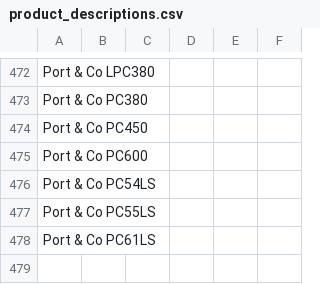
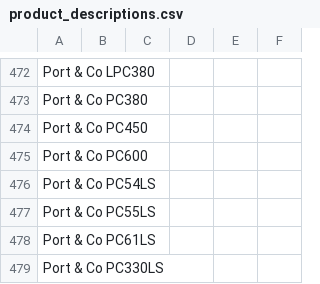
Before and after one commit to Ink-Pusher/Mockup-Creator, a CSV file: product_descriptions.csv, drawn as a sheet; only a part is shown, gaps mark what is left out; the diff names each change by its address in the sheet, - before the commit and + after, or states it on an @@ line.

Commit message:
Add Port & Co PC330LS

```diff
--- a/product_descriptions.csv
+++ b/product_descriptions.csv
+row 479: Port & Co PC330LS
```
Also changed, not shown: 22 other files.
